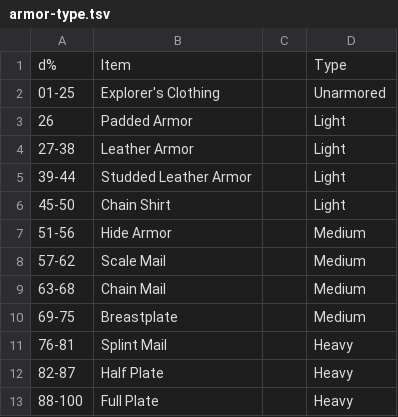
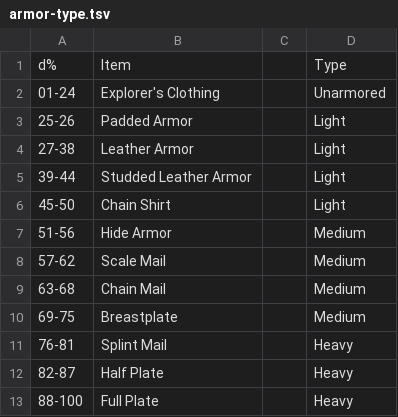
Before and after one commit to Hydrair/loot-slot-machine, a TSV file: src/tables/armor/armor-type.tsv, drawn as a sheet.

Commit message:
Added armor

```diff
--- a/src/tables/armor/armor-type.tsv
+++ b/src/tables/armor/armor-type.tsv
@@ -1,4 +1,4 @@
 d%	Item		Type
-01-25	Explorer's Clothing		Unarmored
-26	Padded Armor		Light
+01-24	Explorer's Clothing		Unarmored
+25-26	Padded Armor		Light
 27-38	Leather Armor		Light
```
Also changed, not shown: 9 other files.
